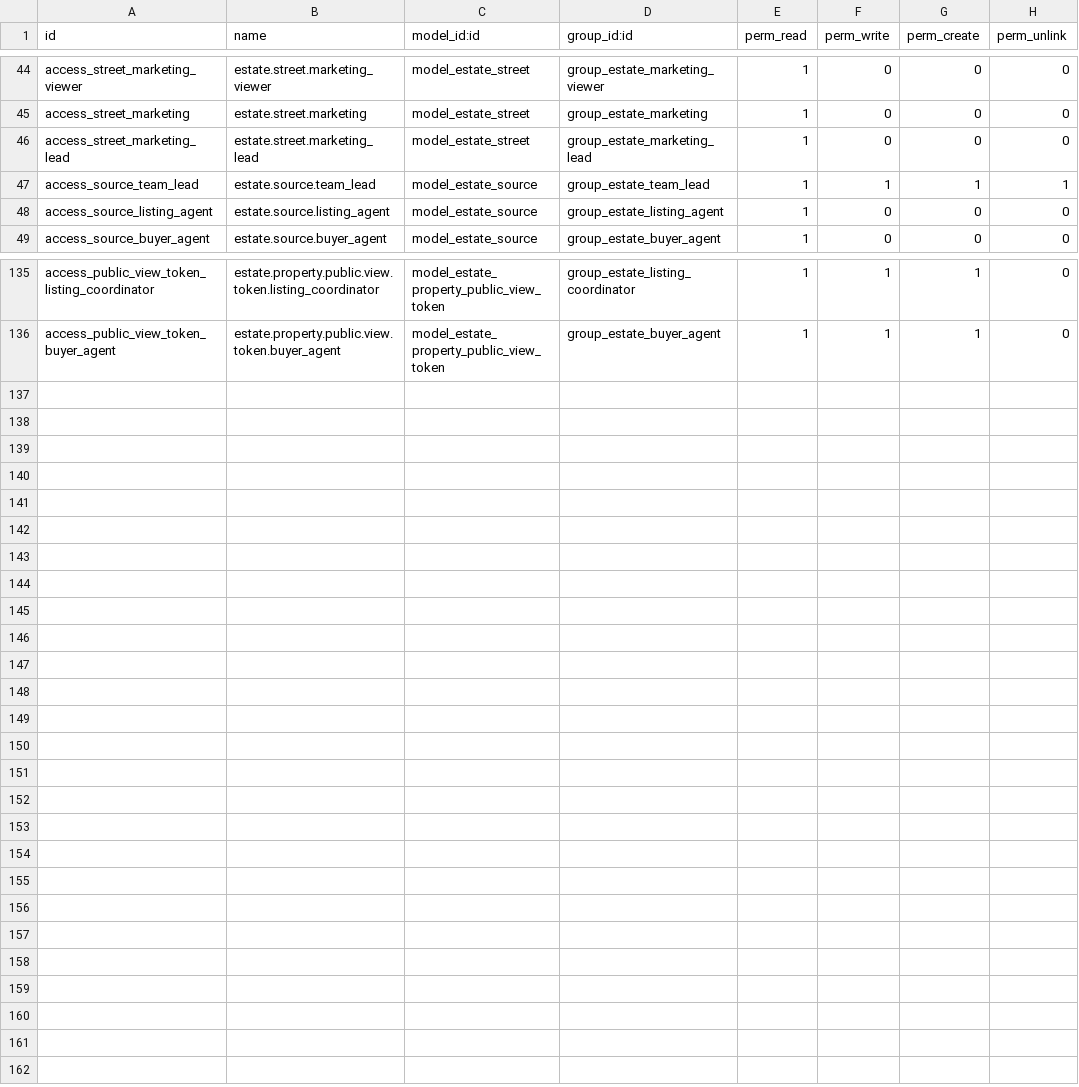
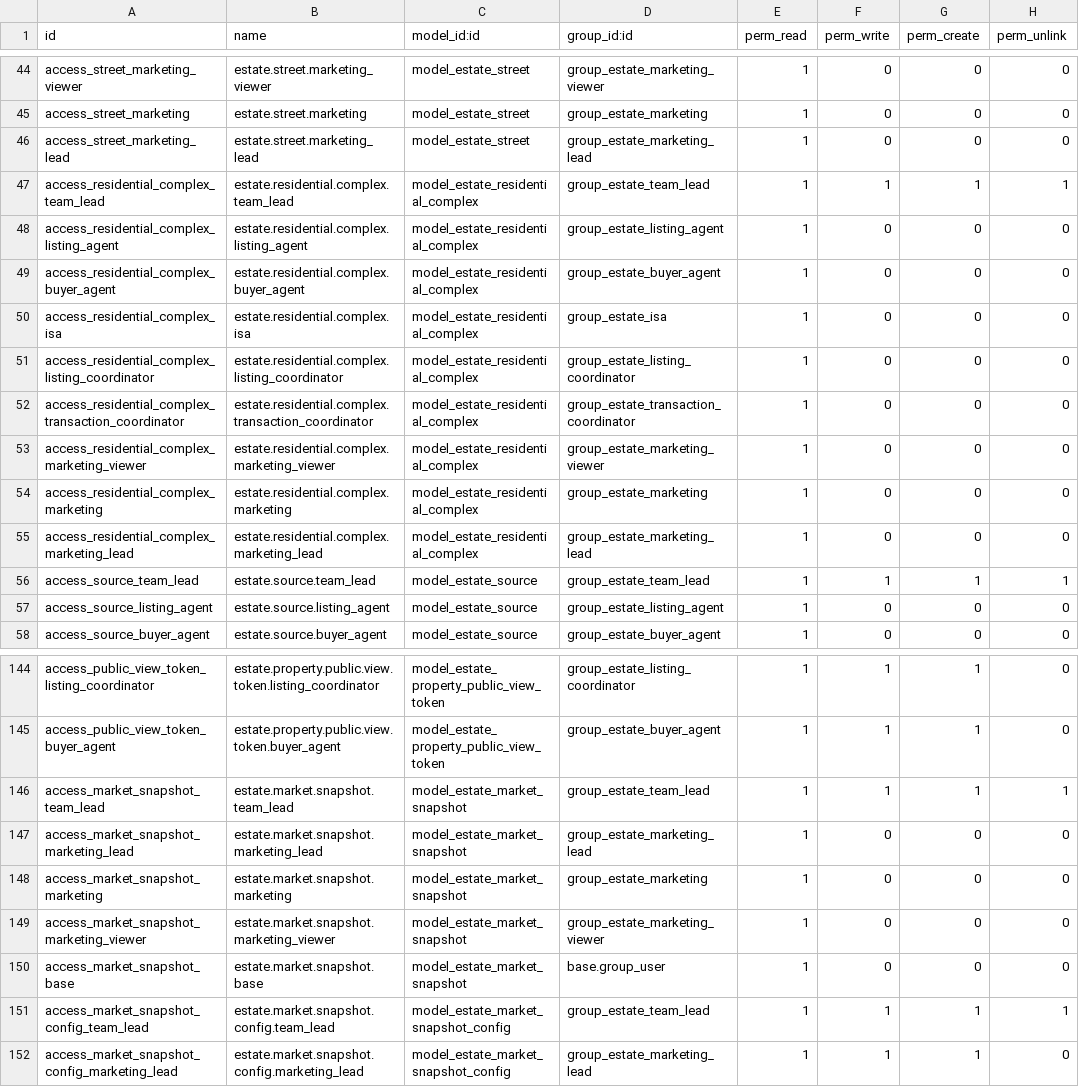
Before and after one commit to sumarokov-vp/estate_kit_odoo, a CSV file: addons/estate_kit/security/ir.model.access.csv, drawn as a sheet; only a part is shown, gaps mark what is left out; the diff names each change by its address in the sheet, - before the commit and + after, or states it on an @@ line.

Commit message:
chore: обновления конфигурации модуля и метаданных
Обновлены версия модуля, регистрация представлений, меню и права доступа для
поддержки новых моделей жилых комплексов и market snapshots. Обновлены инициализация
модулей и property model.

```diff
--- a/addons/estate_kit/security/ir.model.access.csv
+++ b/addons/estate_kit/security/ir.model.access.csv
+row 47: access_residential_complex_team_lead | estate.residential.complex.team_lead | model_estate_residential_complex | group_estate_team_lead | 1 | 1 | 1 | 1
+row 48: access_residential_complex_listing_agent | estate.residential.complex.listing_agent | model_estate_residential_complex | group_estate_listing_agent | 1 | 0 | 0 | 0
+row 49: access_residential_complex_buyer_agent | estate.residential.complex.buyer_agent | model_estate_residential_complex | group_estate_buyer_agent | 1 | 0 | 0 | 0
+row 50: access_residential_complex_isa | estate.residential.complex.isa | model_estate_residential_complex | group_estate_isa | 1 | 0 | 0 | 0
+row 51: access_residential_complex_listing_coordinator | estate.residential.complex.listing_coordinator | model_estate_residential_complex | group_estate_listing_coordinator | 1 | 0 | 0 | 0
+row 52: access_residential_complex_transaction_coordinator | estate.residential.complex.transaction_coordinator | model_estate_residential_complex | group_estate_transaction_coordinator | 1 | 0 | 0 | 0
+row 53: access_residential_complex_marketing_viewer | estate.residential.complex.marketing_viewer | model_estate_residential_complex | group_estate_marketing_viewer | 1 | 0 | 0 | 0
+row 54: access_residential_complex_marketing | estate.residential.complex.marketing | model_estate_residential_complex | group_estate_marketing | 1 | 0 | 0 | 0
+row 55: access_residential_complex_marketing_lead | estate.residential.complex.marketing_lead | model_estate_residential_complex | group_estate_marketing_lead | 1 | 0 | 0 | 0
+row 146: access_market_snapshot_team_lead | estate.market.snapshot.team_lead | model_estate_market_snapshot | group_estate_team_lead | 1 | 1 | 1 | 1
+row 147: access_market_snapshot_marketing_lead | estate.market.snapshot.marketing_lead | model_estate_market_snapshot | group_estate_marketing_lead | 1 | 0 | 0 | 0
+row 148: access_market_snapshot_marketing | estate.market.snapshot.marketing | model_estate_market_snapshot | group_estate_marketing | 1 | 0 | 0 | 0
+row 149: access_market_snapshot_marketing_viewer | estate.market.snapshot.marketing_viewer | model_estate_market_snapshot | group_estate_marketing_viewer | 1 | 0 | 0 | 0
+row 150: access_market_snapshot_base | estate.market.snapshot.base | model_estate_market_snapshot | base.group_user | 1 | 0 | 0 | 0
+row 151: access_market_snapshot_config_team_lead | estate.market.snapshot.config.team_lead | model_estate_market_snapshot_config | group_estate_team_lead | 1 | 1 | 1 | 1
+row 152: access_market_snapshot_config_marketing_lead | estate.market.snapshot.config.marketing_lead | model_estate_market_snapshot_config | group_estate_marketing_lead | 1 | 1 | 1 | 0
```
Also changed, not shown: 5 other files.
